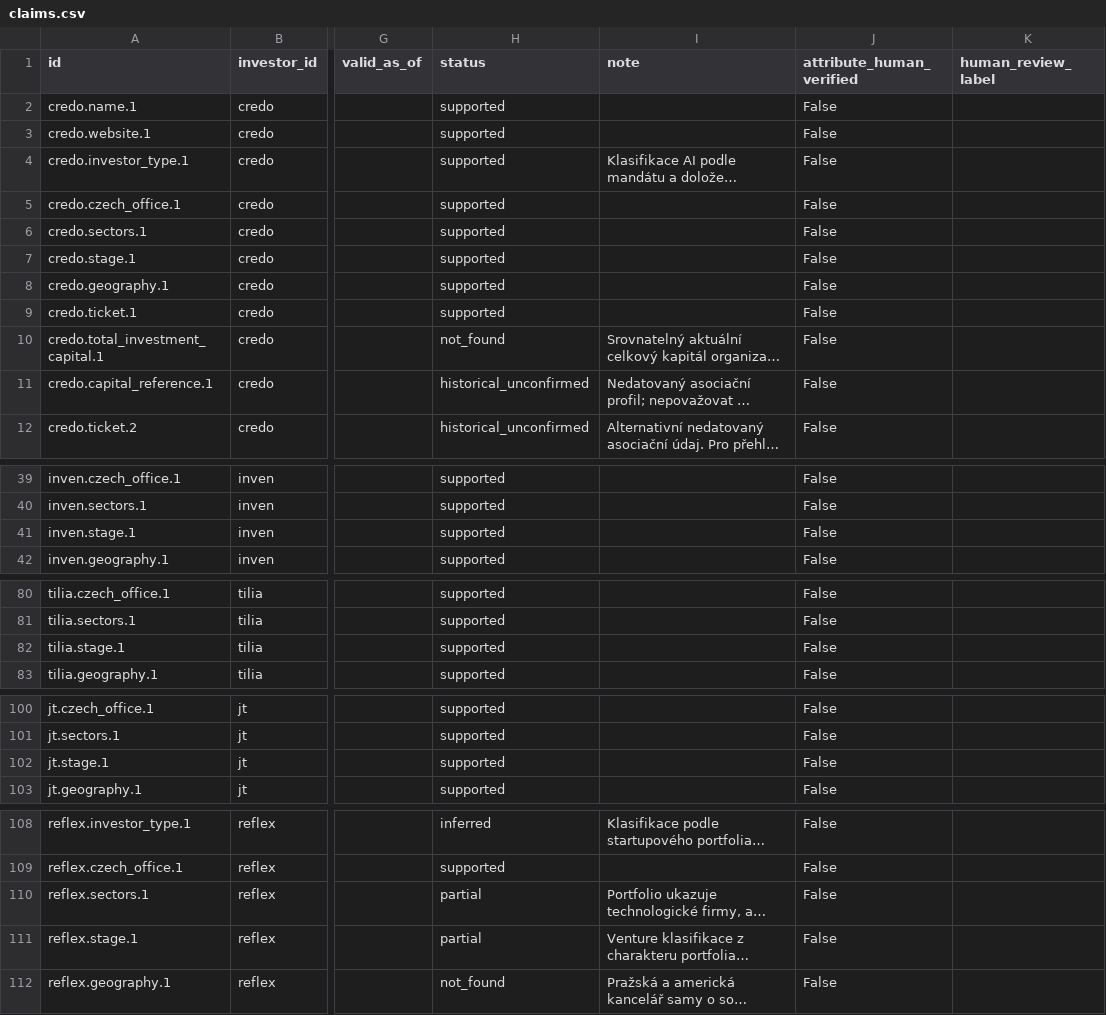
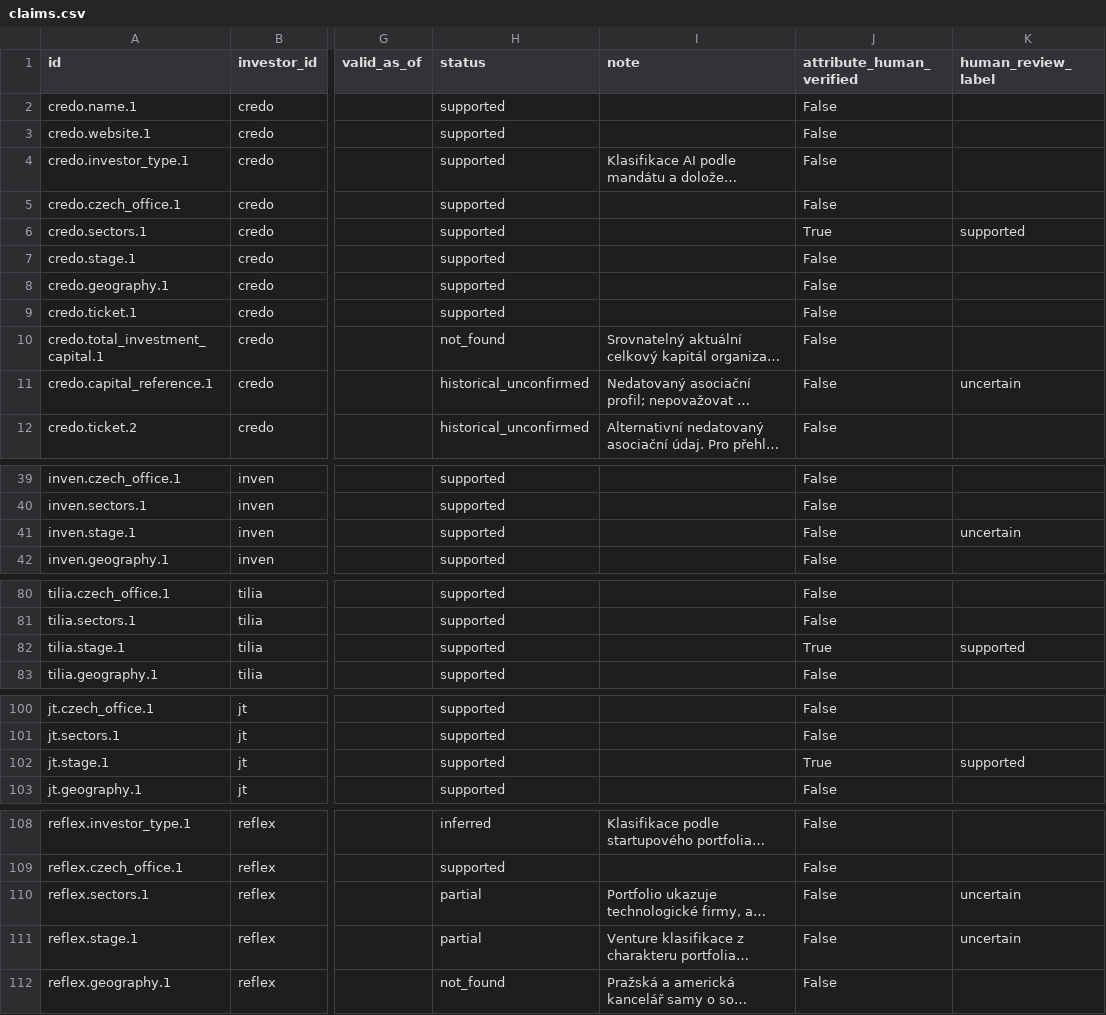
Before and after one commit to Matyharo/vyberove_rizeni, a CSV file: exports/claims.csv, drawn as a sheet; only a part is shown, gaps mark what is left out; long unchanged cells end in …; the diff covers the shown part only; the diff names each change by its address in the sheet, - before the commit and + after, or states it on an @@ line.

```diff
--- a/exports/claims.csv
+++ b/exports/claims.csv
-J6 (attribute_human_verified): False
+J6 (attribute_human_verified): True
-K6 (human_review_label): (empty)
+K6 (human_review_label): supported
-K11 (human_review_label): (empty)
+K11 (human_review_label): uncertain
-K41 (human_review_label): (empty)
+K41 (human_review_label): uncertain
-J82 (attribute_human_verified): False
+J82 (attribute_human_verified): True
-K82 (human_review_label): (empty)
+K82 (human_review_label): supported
-J102 (attribute_human_verified): False
+J102 (attribute_human_verified): True
-K102 (human_review_label): (empty)
+K102 (human_review_label): supported
-K110:K111 (human_review_label): (empty)
+K110:K111 (human_review_label): uncertain
```
Also changed, not shown: 20 edited cells elsewhere in this file, exports/claim_audit_worksheet.csv, exports/investor_summary.csv, 20 other files.
